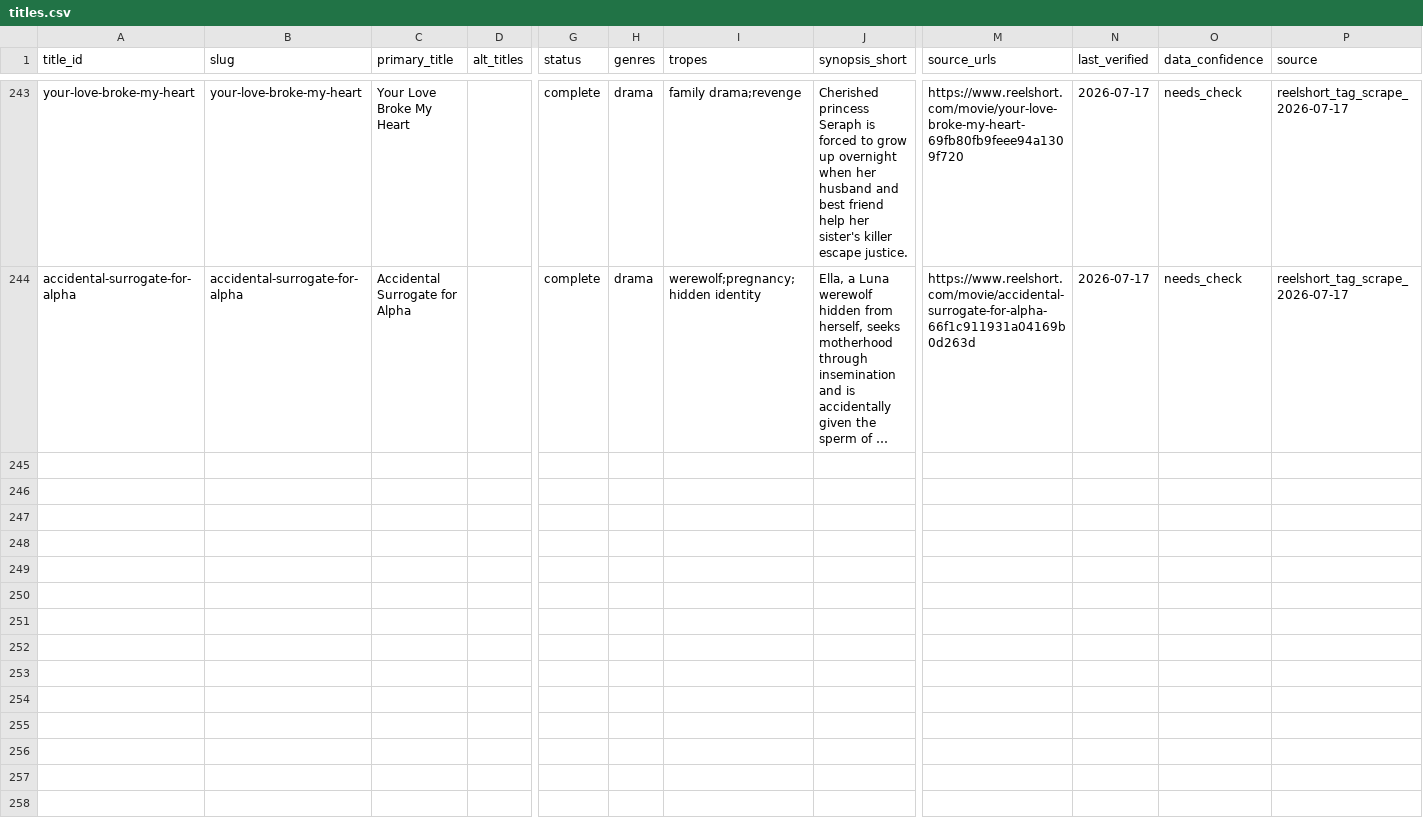
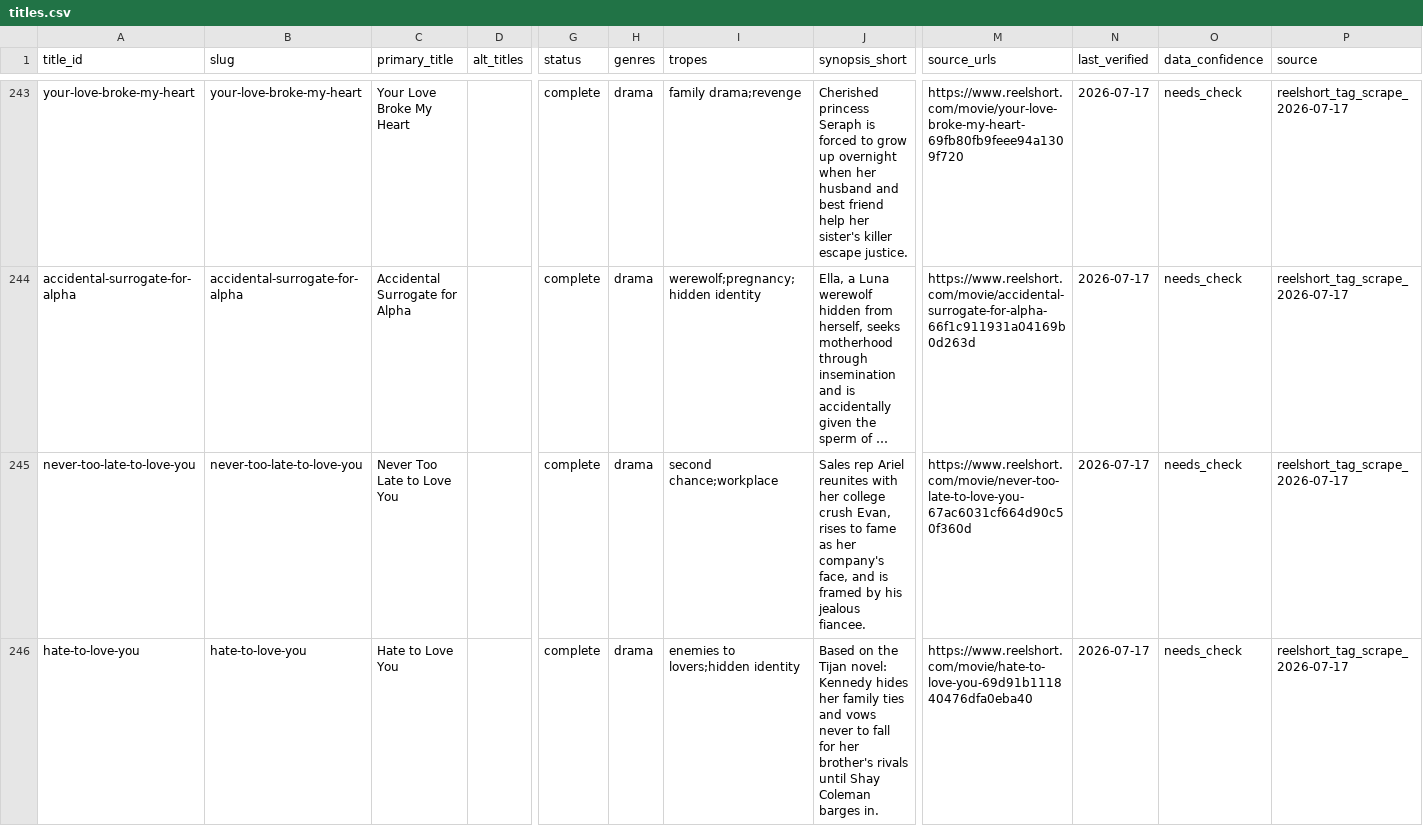
Before and after one commit to Cyanjb/dramaeverafter, a CSV file: data/titles.csv, drawn as a sheet; only a part is shown, gaps mark what is left out; long unchanged cells end in …; rows hold the shown columns only; the diff covers the shown part only; the diff names each change by its address in the sheet, - before the commit and + after, or states it on an @@ line.

```diff
--- a/data/titles.csv
+++ b/data/titles.csv
+row 245: never-too-late-to-love-you | never-too-late-to-love-you | Never Too Late to Love You |  | complete | drama | second chance;workplace | Sales rep Ariel reunites with her college crush Evan, rises to fame as her company's face, and is framed by his jealous fiancee. | https://www.reelshort.com/movie/never-too-late-to-love-you-67ac6031cf664d90c50f360d | 2026-07-17 | needs_check | reelshort_tag_scrape_2026-07-17
+row 246: hate-to-love-you | hate-to-love-you | Hate to Love You |  | complete | drama | enemies to lovers;hidden identity | Based on the Tijan novel: Kennedy hides her family ties and vows never to fall for her brother's rivals until Shay Coleman barges in. | https://www.reelshort.com/movie/hate-to-love-you-69d91b111840476dfa0eba40 | 2026-07-17 | needs_check | reelshort_tag_scrape_2026-07-17
```
Also changed, not shown: 6 added rows elsewhere in this file, data/availability.csv, data/credits.csv, 43 other files.
